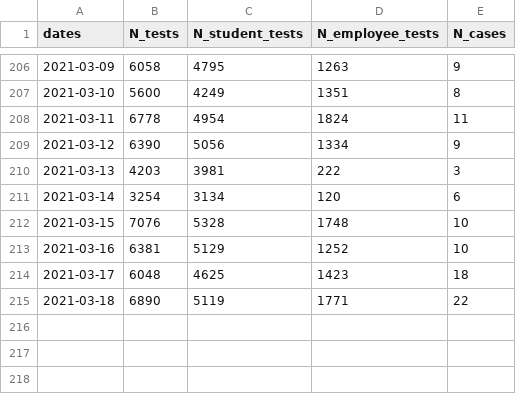
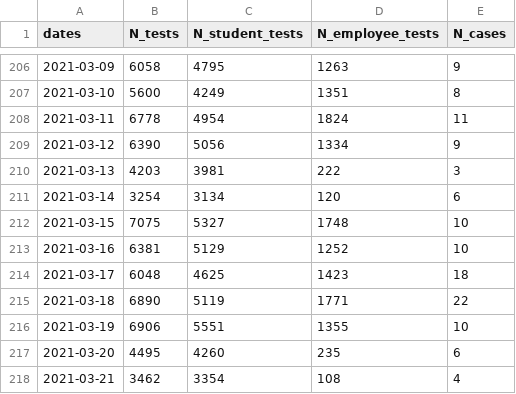
Before and after one commit to dashiellmassey/cornell-covid-dashboard, a CSV file: cleaned_covid_data.csv, drawn as a sheet; only a part is shown, gaps mark what is left out.

```diff
--- a/cleaned_covid_data.csv
+++ b/cleaned_covid_data.csv
@@ -211,3 +211,3 @@ dates,N_tests,N_student_tests,N_employee_tests,N_cases
 2021-03-14,3254,3134,120,6
-2021-03-15,7076,5328,1748,10
+2021-03-15,7075,5327,1748,10
 2021-03-16,6381,5129,1252,10
@@ -215 +215,4 @@ dates,N_tests,N_student_tests,N_employee_tests,N_cases
 2021-03-18,6890,5119,1771,22
+2021-03-19,6906,5551,1355,10
+2021-03-20,4495,4260,235,6
+2021-03-21,3462,3354,108,4
```
Also changed, not shown: docs/cleaned_covid_data.csv, 4 other files.
